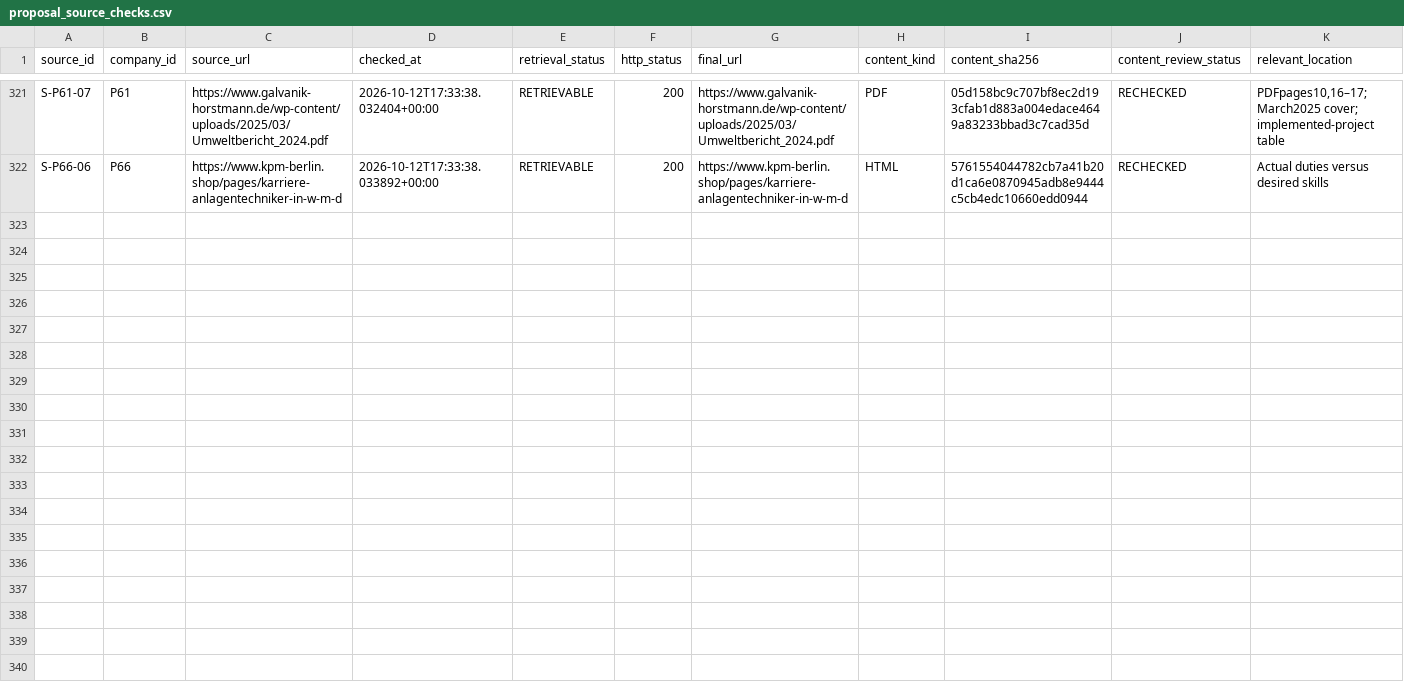
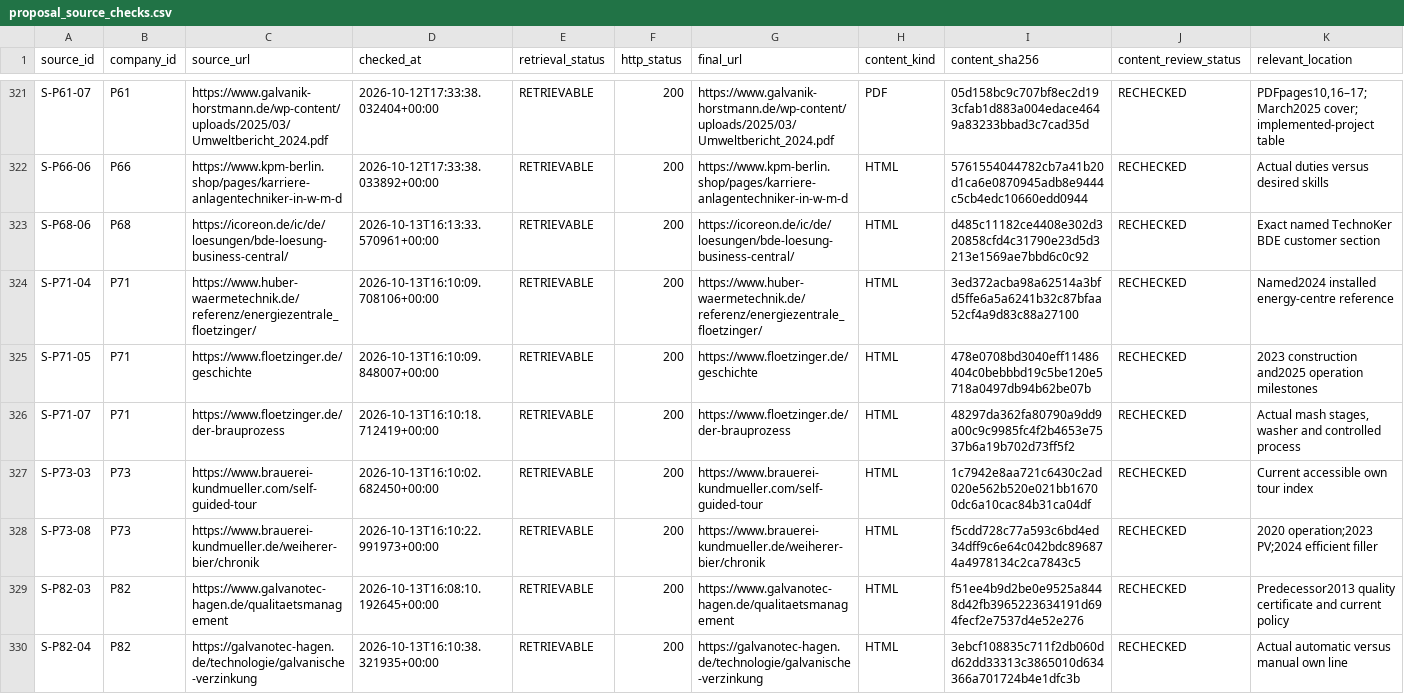
Before and after one commit to AnnaKolisnyk74/sme-etoi, a CSV file: evidence/proposal_source_checks.csv, drawn as a sheet; only a part is shown, gaps mark what is left out; rows hold the shown columns only; the diff names each change by its address in the sheet, - before the commit and + after, or states it on an @@ line.

```diff
--- a/evidence/proposal_source_checks.csv
+++ b/evidence/proposal_source_checks.csv
+row 323: S-P68-06 | P68 | https://icoreon.de/ic/de/loesungen/bde-loesung-business-central/ | 2026-10-13T16:13:33.570961+00:00 | RETRIEVABLE | 200 | https://icoreon.de/ic/de/loesungen/bde-loesung-business-central/ | HTML | d485c11182ce4408e302d320858cfd4c31790e23d5d3213e1569ae7bbd6c0c92 | RECHECKED | Exact named TechnoKer BDE customer section
+row 324: S-P71-04 | P71 | https://www.huber-waermetechnik.de/referenz/energiezentrale_floetzinger/ | 2026-10-13T16:10:09.708106+00:00 | RETRIEVABLE | 200 | https://www.huber-waermetechnik.de/referenz/energiezentrale_floetzinger/ | HTML | 3ed372acba98a62514a3bfd5ffe6a5a6241b32c87bfaa52cf4a9d83c88a27100 | RECHECKED | Named2024 installed energy-centre reference
+row 325: S-P71-05 | P71 | https://www.floetzinger.de/geschichte | 2026-10-13T16:10:09.848007+00:00 | RETRIEVABLE | 200 | https://www.floetzinger.de/geschichte | HTML | 478e0708bd3040eff11486404c0bebbbd19c5be120e5718a0497db94b62be07b | RECHECKED | 2023 construction and2025 operation milestones
+row 326: S-P71-07 | P71 | https://www.floetzinger.de/der-brauprozess | 2026-10-13T16:10:18.712419+00:00 | RETRIEVABLE | 200 | https://www.floetzinger.de/der-brauprozess | HTML | 48297da362fa80790a9dd9a00c9c9985fc4f2b4653e7537b6a19b702d73ff5f2 | RECHECKED | Actual mash stages, washer and controlled process
+row 327: S-P73-03 | P73 | https://www.brauerei-kundmueller.com/self-guided-tour | 2026-10-13T16:10:02.682450+00:00 | RETRIEVABLE | 200 | https://www.brauerei-kundmueller.com/self-guided-tour | HTML | 1c7942e8aa721c6430c2ad020e562b520e021bb16700dc6a10cac84b31ca04df | RECHECKED | Current accessible own tour index
+row 328: S-P73-08 | P73 | https://www.brauerei-kundmueller.de/weiherer-bier/chronik | 2026-10-13T16:10:22.991973+00:00 | RETRIEVABLE | 200 | https://www.brauerei-kundmueller.de/weiherer-bier/chronik | HTML | f5cdd728c77a593c6bd4ed34dff9c6e64c042bdc896874a4978134c2ca7843c5 | RECHECKED | 2020 operation;2023 PV;2024 efficient filler
+row 329: S-P82-03 | P82 | https://www.galvanotec-hagen.de/qualitaetsmanagement | 2026-10-13T16:08:10.192645+00:00 | RETRIEVABLE | 200 | https://www.galvanotec-hagen.de/qualitaetsmanagement | HTML | f51ee4b9d2be0e9525a8448d42fb3965223634191d694fecf2e7537d4e52e276 | RECHECKED | Predecessor2013 quality certificate and current policy
+row 330: S-P82-04 | P82 | https://galvanotec-hagen.de/technologie/galvanische-verzinkung | 2026-10-13T16:10:38.321935+00:00 | RETRIEVABLE | 200 | https://galvanotec-hagen.de/technologie/galvanische-verzinkung | HTML | 3ebcf108835c711f2db060dd62dd33313c3865010d634366a701724b4e1dfc3b | RECHECKED | Actual automatic versus manual own line
```
Also changed, not shown: data/research_results.csv, evidence/score_proposal_checks.csv, 39 other files.
